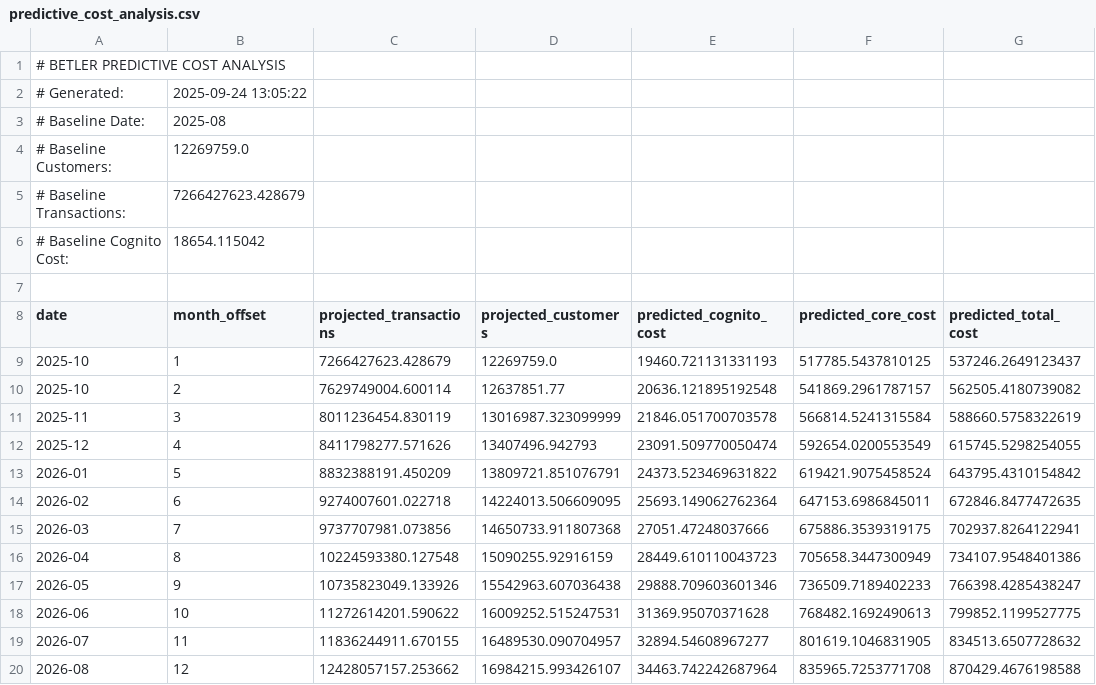
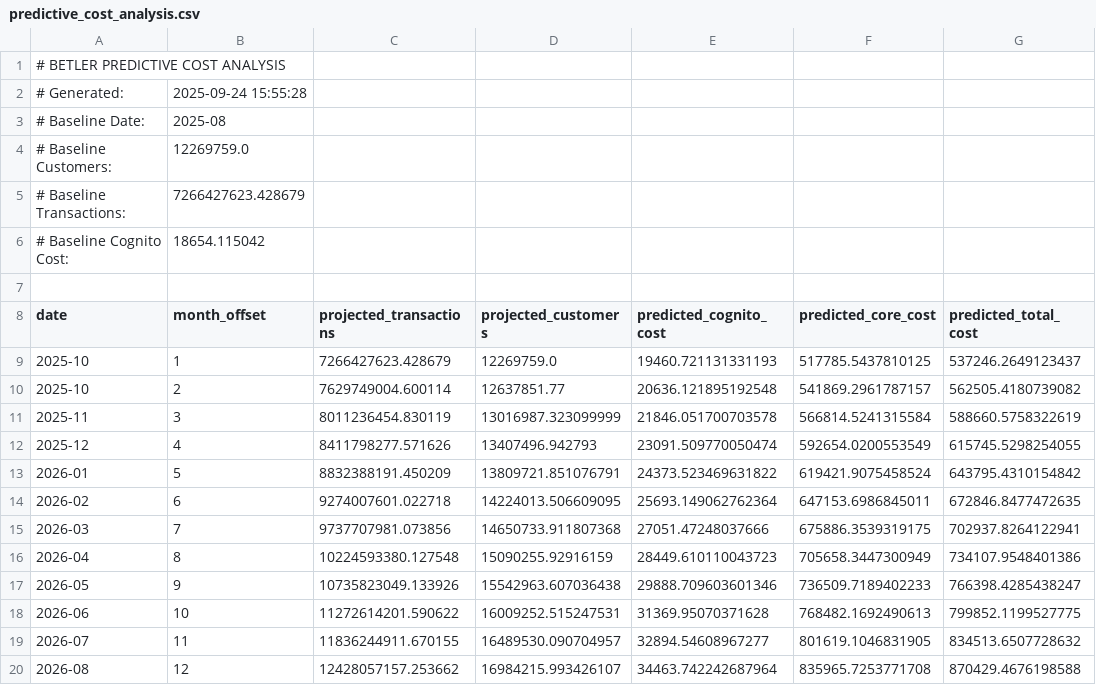
Before and after one commit to superbet-group/betler-costs, a CSV file: betler_predictive_analysis/output/predictive_cost_analysis.csv, drawn as a sheet; only a part is shown; the diff names each change by its address in the sheet, - before the commit and + after, or states it on an @@ line.

```diff
--- a/betler_predictive_analysis/output/predictive_cost_analysis.csv
+++ b/betler_predictive_analysis/output/predictive_cost_analysis.csv
-B2 (month_offset): 2025-09-24 13:05:22
+B2 (month_offset): 2025-09-24 15:55:28
```
Also changed, not shown: 20 other files.
